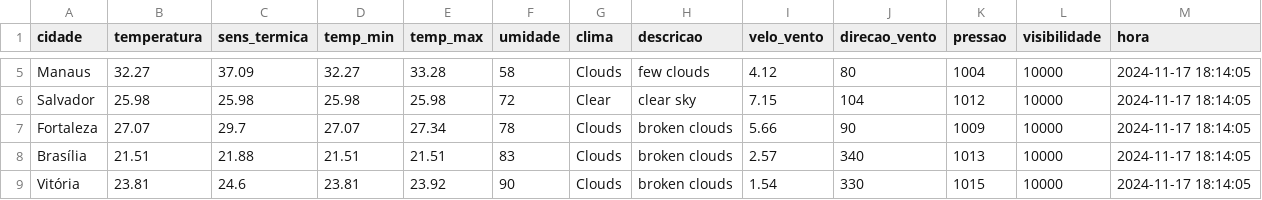
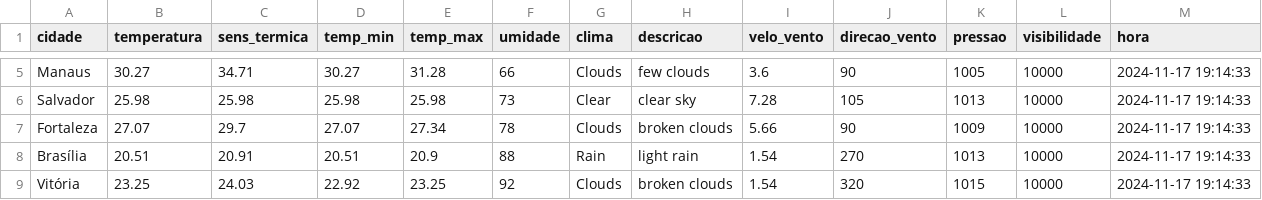
Before and after one commit to ThFenrir/integradorClimaDados, a CSV file: dados_clima_recente.csv, drawn as a sheet; only a part is shown, gaps mark what is left out; the diff covers the shown part only; the diff names each change by its address in the sheet, - before the commit and + after, or states it on an @@ line.

```diff
--- a/dados_clima_recente.csv
+++ b/dados_clima_recente.csv
-B5 (temperatura): 32.27
+B5 (temperatura): 30.27
-C5 (sens_termica): 37.09
+C5 (sens_termica): 34.71
-D5 (temp_min): 32.27
+D5 (temp_min): 30.27
-E5 (temp_max): 33.28
+E5 (temp_max): 31.28
-F5 (umidade): 58
+F5 (umidade): 66
-I5 (velo_vento): 4.12
+I5 (velo_vento): 3.6
-J5 (direcao_vento): 80
+J5 (direcao_vento): 90
-K5 (pressao): 1004
+K5 (pressao): 1005
-M5:M9 (hora): 2024-11-17 18:14:05
+M5:M9 (hora): 2024-11-17 19:14:33
-F6 (umidade): 72
+F6 (umidade): 73
-I6 (velo_vento): 7.15
+I6 (velo_vento): 7.28
-J6 (direcao_vento): 104
+J6 (direcao_vento): 105
-K6 (pressao): 1012
+K6 (pressao): 1013
-B8 (temperatura): 21.51
+B8 (temperatura): 20.51
-C8 (sens_termica): 21.88
+C8 (sens_termica): 20.91
-D8 (temp_min): 21.51
+D8 (temp_min): 20.51
-E8 (temp_max): 21.51
+E8 (temp_max): 20.9
-F8 (umidade): 83
+F8 (umidade): 88
-G8 (clima): Clouds
+G8 (clima): Rain
-H8 (descricao): broken clouds
+H8 (descricao): light rain
-I8 (velo_vento): 2.57
+I8 (velo_vento): 1.54
-J8 (direcao_vento): 340
+J8 (direcao_vento): 270
-B9 (temperatura): 23.81
+B9 (temperatura): 23.25
-C9 (sens_termica): 24.6
+C9 (sens_termica): 24.03
-D9 (temp_min): 23.81
+D9 (temp_min): 22.92
-E9 (temp_max): 23.92
+E9 (temp_max): 23.25
-F9 (umidade): 90
+F9 (umidade): 92
-J9 (direcao_vento): 330
+J9 (direcao_vento): 320
```
Also changed, not shown: 165 edited cells elsewhere in this file.
